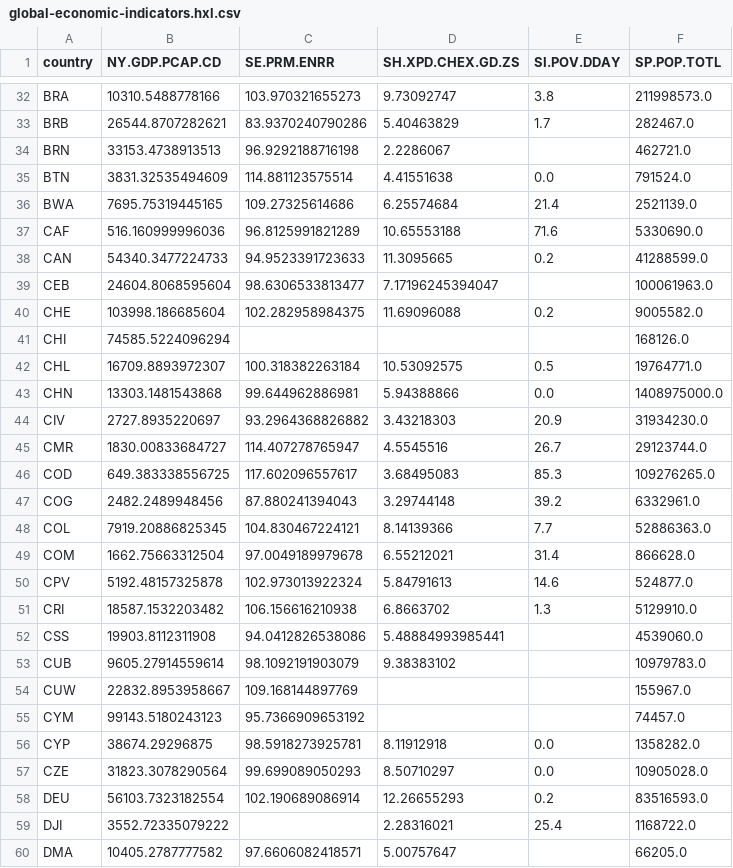
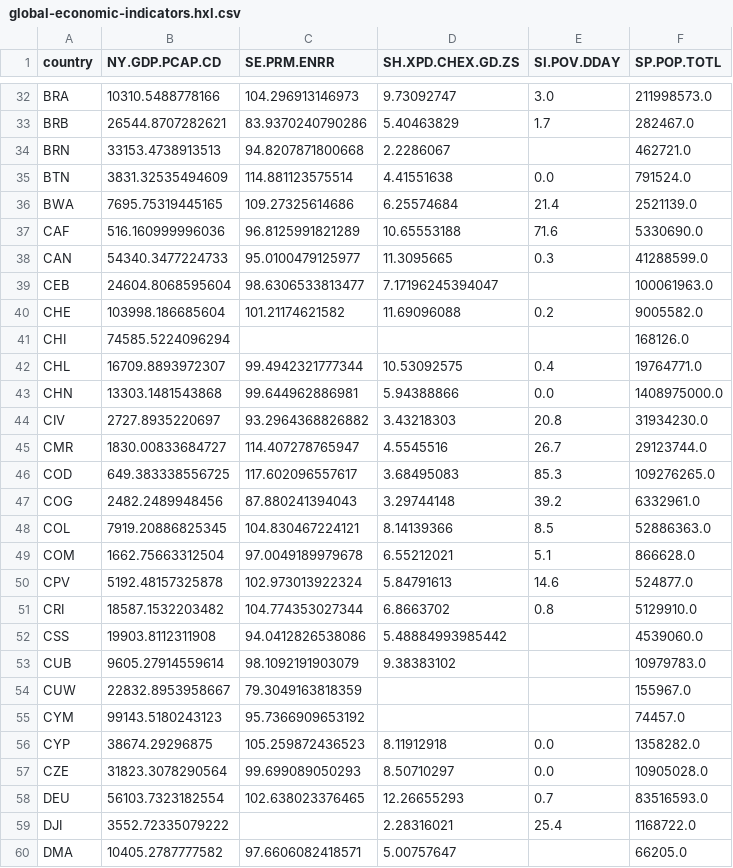
Before and after one commit to EvoMap/global-welfare-monitor, a CSV file: docs/site/data/global-economic-indicators.hxl.csv, drawn as a sheet; only a part is shown, gaps mark what is left out; the diff covers the shown part only; the diff names each change by its address in the sheet, - before the commit and + after, or states it on an @@ line.

```diff
--- a/docs/site/data/global-economic-indicators.hxl.csv
+++ b/docs/site/data/global-economic-indicators.hxl.csv
-C32 (SE.PRM.ENRR): 103.970321655273
+C32 (SE.PRM.ENRR): 104.296913146973
-E32 (SI.POV.DDAY): 3.8
+E32 (SI.POV.DDAY): 3.0
-C34 (SE.PRM.ENRR): 96.9292188716198
+C34 (SE.PRM.ENRR): 94.8207871800668
-C38 (SE.PRM.ENRR): 94.9523391723633
+C38 (SE.PRM.ENRR): 95.0100479125977
-E38 (SI.POV.DDAY): 0.2
+E38 (SI.POV.DDAY): 0.3
-C40 (SE.PRM.ENRR): 102.282958984375
+C40 (SE.PRM.ENRR): 101.21174621582
-C42 (SE.PRM.ENRR): 100.318382263184
+C42 (SE.PRM.ENRR): 99.4942321777344
-E42 (SI.POV.DDAY): 0.5
+E42 (SI.POV.DDAY): 0.4
-E44 (SI.POV.DDAY): 20.9
+E44 (SI.POV.DDAY): 20.8
-E48 (SI.POV.DDAY): 7.7
+E48 (SI.POV.DDAY): 8.5
-E49 (SI.POV.DDAY): 31.4
+E49 (SI.POV.DDAY): 5.1
-C51 (SE.PRM.ENRR): 106.156616210938
+C51 (SE.PRM.ENRR): 104.774353027344
-E51 (SI.POV.DDAY): 1.3
+E51 (SI.POV.DDAY): 0.8
-D52 (SH.XPD.CHEX.GD.ZS): 5.48884993985441
+D52 (SH.XPD.CHEX.GD.ZS): 5.48884993985442
-C54 (SE.PRM.ENRR): 109.168144897769
+C54 (SE.PRM.ENRR): 79.3049163818359
-C56 (SE.PRM.ENRR): 98.5918273925781
+C56 (SE.PRM.ENRR): 105.259872436523
-C58 (SE.PRM.ENRR): 102.190689086914
+C58 (SE.PRM.ENRR): 102.638023376465
-E58 (SI.POV.DDAY): 0.2
+E58 (SI.POV.DDAY): 0.7
```
Also changed, not shown: 85 edited cells elsewhere in this file, data/world_bank/economic_indicators.csv, reports/hdx/global-economic-indicators.hxl.csv, 4 other files.
